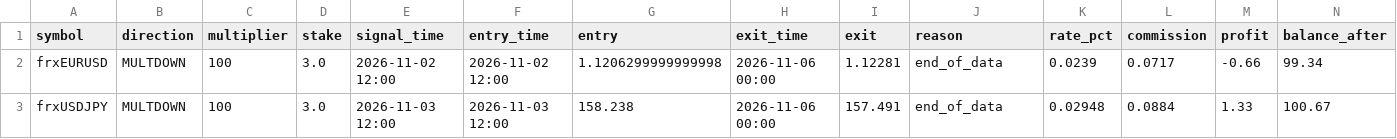
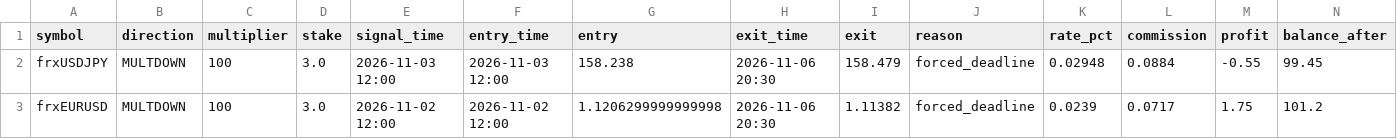
Before and after one commit to anollian-mushi/deriv-fx-bot, a CSV file: incubator/records/f3_trend_pullback_4h_r5/trades.csv, drawn as a sheet.

```diff
--- a/incubator/records/f3_trend_pullback_4h_r5/trades.csv
+++ b/incubator/records/f3_trend_pullback_4h_r5/trades.csv
@@ -1,3 +1,3 @@
 symbol,direction,multiplier,stake,signal_time,entry_time,entry,exit_time,exit,reason,rate_pct,commission,profit,balance_after
-frxEURUSD,MULTDOWN,100,3.0,2026-11-02 12:00,2026-11-02 12:00,1.1206299999999998,2026-11-06 00:00,1.12281,end_of_data,0.0239,0.0717,-0.66,99.34
-frxUSDJPY,MULTDOWN,100,3.0,2026-11-03 12:00,2026-11-03 12:00,158.238,2026-11-06 00:00,157.491,end_of_data,0.02948,0.0884,1.33,100.67
+frxUSDJPY,MULTDOWN,100,3.0,2026-11-03 12:00,2026-11-03 12:00,158.238,2026-11-06 20:30,158.479,forced_deadline,0.02948,0.0884,-0.55,99.45
+frxEURUSD,MULTDOWN,100,3.0,2026-11-02 12:00,2026-11-02 12:00,1.1206299999999998,2026-11-06 20:30,1.11382,forced_deadline,0.0239,0.0717,1.75,101.2
```
Also changed, not shown: incubator/records/a1_ml_day_r5/trades.csv, incubator/records/f1_london_breakout_r5/trades.csv, 17 other files.
